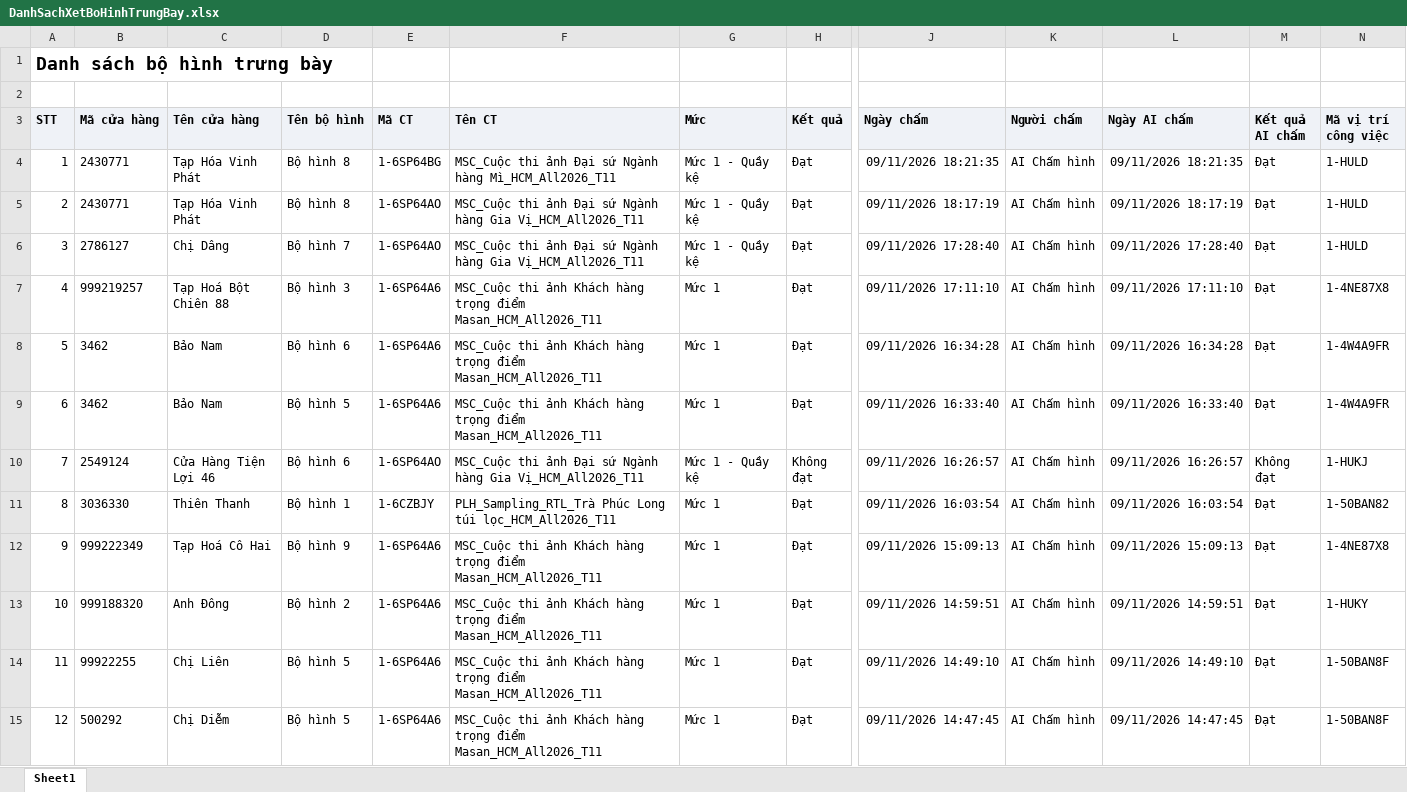
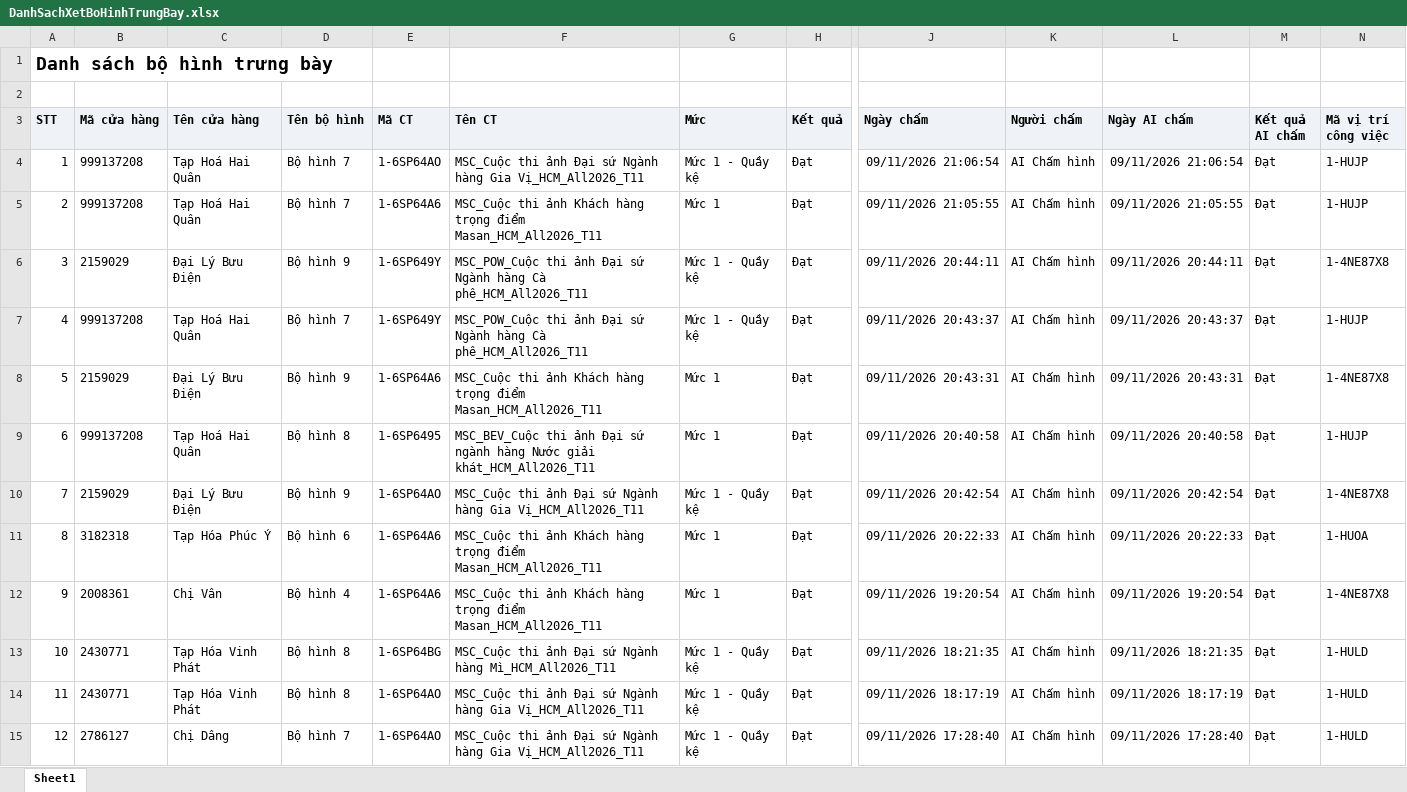
Before and after one commit to Tantt2026/Dashboard-Masan, an Excel workbook: data/Thang11/DanhSachXetBoHinhTrungBay.xlsx, sheet Sheet1, drawn as a sheet; only a part is shown, gaps mark what is left out; the shorter side is filled out with more unchanged rows; values as stored, in another font and other column widths than the file's, no borders; addresses are those after the commit; rows hold the shown columns only; the diff names each change by its address in the sheet, - before the commit and + after, or states it on an @@ line.

```diff
--- a/data/Thang11/DanhSachXetBoHinhTrungBay.xlsx (sheet Sheet1)
+++ b/data/Thang11/DanhSachXetBoHinhTrungBay.xlsx (sheet Sheet1)
+row 4: 1 | 999137208 | Tạp Hoá Hai Quân | Bộ hình 7 | 1-6SP64AO | MSC_Cuộc thi ảnh Đại sứ Ngành hàng Gia Vị_HCM_All2026_T11 | Mức 1 - Quầy kệ | Đạt | 09/11/2026 21:06:54 | AI Chấm hình | 09/11/2026 21:06:54 | Đạt | 1-HUJP
+row 5: 2 | 999137208 | Tạp Hoá Hai Quân | Bộ hình 7 | 1-6SP64A6 | MSC_Cuộc thi ảnh Khách hàng trọng điểm Masan_HCM_All2026_T11 | Mức 1 | Đạt | 09/11/2026 21:05:55 | AI Chấm hình | 09/11/2026 21:05:55 | Đạt | 1-HUJP
+row 6: 3 | 2159029 | Đại Lý Bưu Điện | Bộ hình 9 | 1-6SP649Y | MSC_POW_Cuộc thi ảnh Đại sứ Ngành hàng Cà phê_HCM_All2026_T11 | Mức 1 - Quầy kệ | Đạt | 09/11/2026 20:44:11 | AI Chấm hình | 09/11/2026 20:44:11 | Đạt | 1-4NE87X8
+row 7: 4 | 999137208 | Tạp Hoá Hai Quân | Bộ hình 7 | 1-6SP649Y | MSC_POW_Cuộc thi ảnh Đại sứ Ngành hàng Cà phê_HCM_All2026_T11 | Mức 1 - Quầy kệ | Đạt | 09/11/2026 20:43:37 | AI Chấm hình | 09/11/2026 20:43:37 | Đạt | 1-HUJP
+row 8: 5 | 2159029 | Đại Lý Bưu Điện | Bộ hình 9 | 1-6SP64A6 | MSC_Cuộc thi ảnh Khách hàng trọng điểm Masan_HCM_All2026_T11 | Mức 1 | Đạt | 09/11/2026 20:43:31 | AI Chấm hình | 09/11/2026 20:43:31 | Đạt | 1-4NE87X8
+row 9: 6 | 999137208 | Tạp Hoá Hai Quân | Bộ hình 8 | 1-6SP6495 | MSC_BEV_Cuộc thi ảnh Đại sứ ngành hàng Nước giải khát_HCM_All2026_T11 | Mức 1 | Đạt | 09/11/2026 20:40:58 | AI Chấm hình | 09/11/2026 20:40:58 | Đạt | 1-HUJP
+row 10: 7 | 2159029 | Đại Lý Bưu Điện | Bộ hình 9 | 1-6SP64AO | MSC_Cuộc thi ảnh Đại sứ Ngành hàng Gia Vị_HCM_All2026_T11 | Mức 1 - Quầy kệ | Đạt | 09/11/2026 20:42:54 | AI Chấm hình | 09/11/2026 20:42:54 | Đạt | 1-4NE87X8
+row 11: 8 | 3182318 | Tạp Hóa Phúc Ý | Bộ hình 6 | 1-6SP64A6 | MSC_Cuộc thi ảnh Khách hàng trọng điểm Masan_HCM_All2026_T11 | Mức 1 | Đạt | 09/11/2026 20:22:33 | AI Chấm hình | 09/11/2026 20:22:33 | Đạt | 1-HUOA
+row 12: 9 | 2008361 | Chị Vân | Bộ hình 4 | 1-6SP64A6 | MSC_Cuộc thi ảnh Khách hàng trọng điểm Masan_HCM_All2026_T11 | Mức 1 | Đạt | 09/11/2026 19:20:54 | AI Chấm hình | 09/11/2026 19:20:54 | Đạt | 1-4NE87X8
@@ column A (STT) renumbered from row 13 down @@
```
Also changed, not shown: data/Thang11/DANH_SACH_KET_QUA_CUA_HANG_THAM_GIA_CHUONG_TRINH.xlsx, data/Thang11/DanhSachChiTietDonHang.xlsx, 1 other file.
